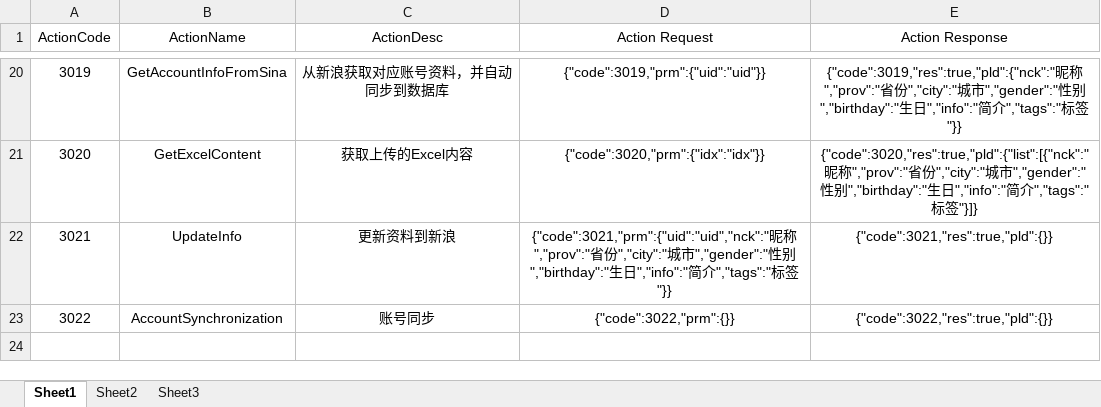
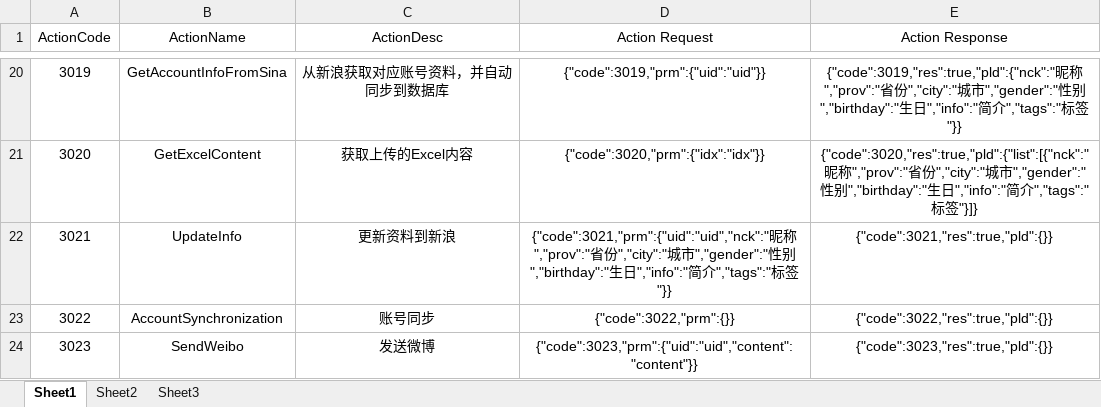
Before and after one commit to psh24053/weiboSMO, an Excel workbook: WeiboQuery_3/config/actions.xlsx, sheet Sheet1, drawn as a sheet; only a part is shown, gaps mark what is left out; values as stored, in another font and other column widths than the file's, no borders; the diff names each change by its address in the sheet, - before the commit and + after, or states it on an @@ line.

```diff
--- a/WeiboQuery_3/config/actions.xlsx (sheet Sheet1)
+++ b/WeiboQuery_3/config/actions.xlsx (sheet Sheet1)
+row 24: 3023 | SendWeibo | 发送微博 | {"code":3023,"prm":{"uid":"uid","content":"content"}} | {"code":3023,"res":true,"pld":{}}
```
